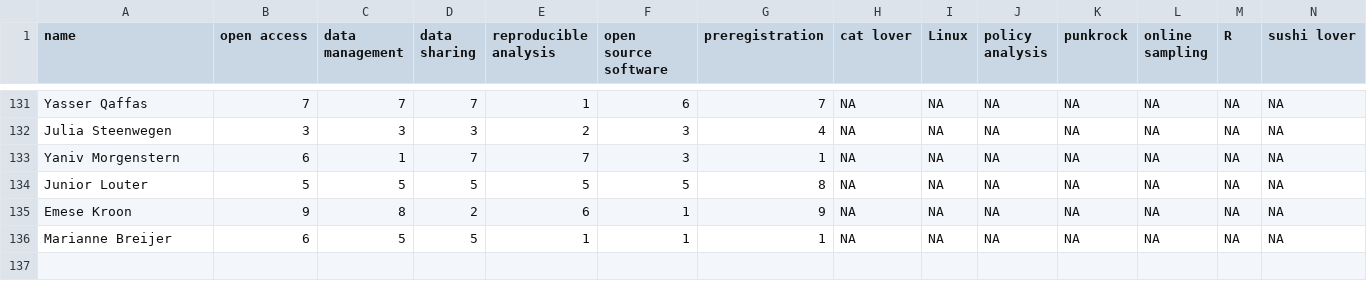
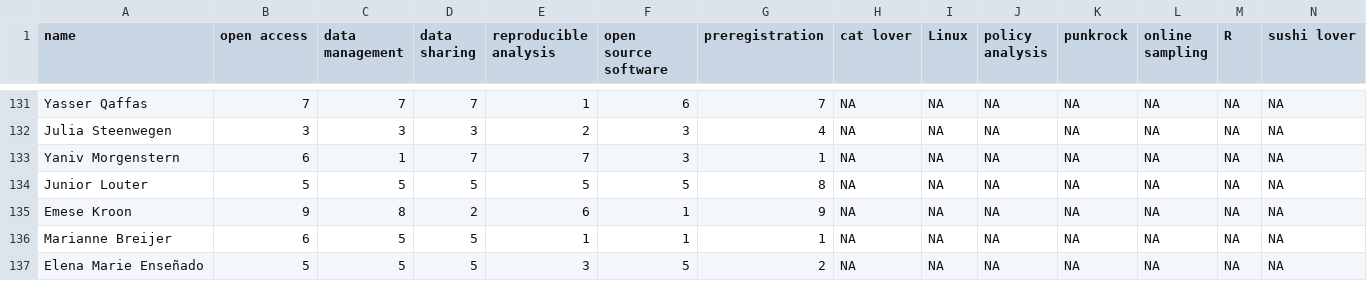
Before and after one commit to osc-rotterdam/osc-rotterdam.github.io, a CSV file: static/OS_skills.csv, drawn as a sheet; only a part is shown, gaps mark what is left out; rows hold the shown columns only; the diff names each change by its address in the sheet, - before the commit and + after, or states it on an @@ line.

Commit message:
OSCR Member: Elena Marie Enseñado

```diff
--- a/static/OS_skills.csv
+++ b/static/OS_skills.csv
+row 137: Elena Marie Enseñado | 5 | 5 | 5 | 3 | 5 | 2 | NA | NA | NA | NA | NA | NA | NA
```
Also changed, not shown: 5 other files.
